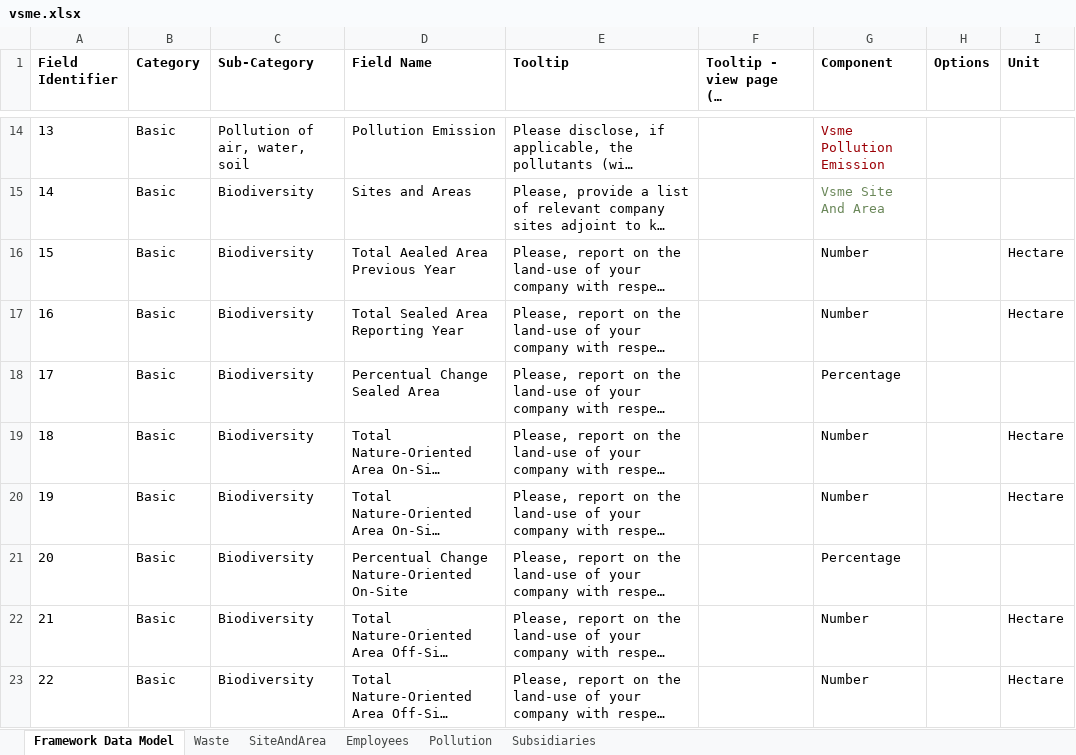
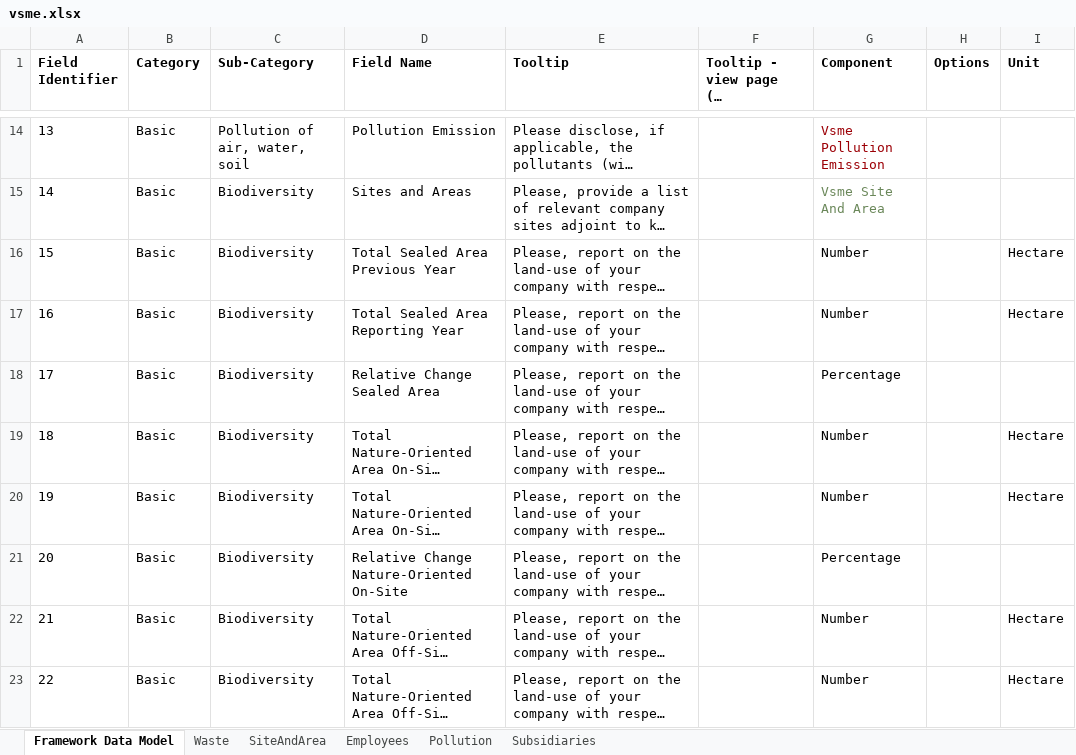
Before and after one commit to d-fine/Dataland, an Excel workbook: dataland-framework-toolbox/inputs/vsme/vsme.xlsx, sheet Framework Data Model, drawn as a sheet; only a part is shown, gaps mark what is left out; long unchanged cells end in …; values as stored, in another font and other column widths than the file's, no borders; the diff covers the shown part only; the diff names each change by its address in the sheet, - before the commit and + after, or states it on an @@ line.

```diff
--- a/dataland-framework-toolbox/inputs/vsme/vsme.xlsx (sheet Framework Data Model)
+++ b/dataland-framework-toolbox/inputs/vsme/vsme.xlsx (sheet Framework Data Model)
-D16 (Field Name): Total Aealed Area Previous Year
+D16 (Field Name): Total Sealed Area Previous Year
-D18 (Field Name): Percentual Change Sealed Area
+D18 (Field Name): Relative Change Sealed Area
-D21 (Field Name): Percentual Change Nature-Oriented On-Site
+D21 (Field Name): Relative Change Nature-Oriented On-Site
```
Also changed, not shown: 5 edited cells elsewhere in this sheet, 14 other files.
